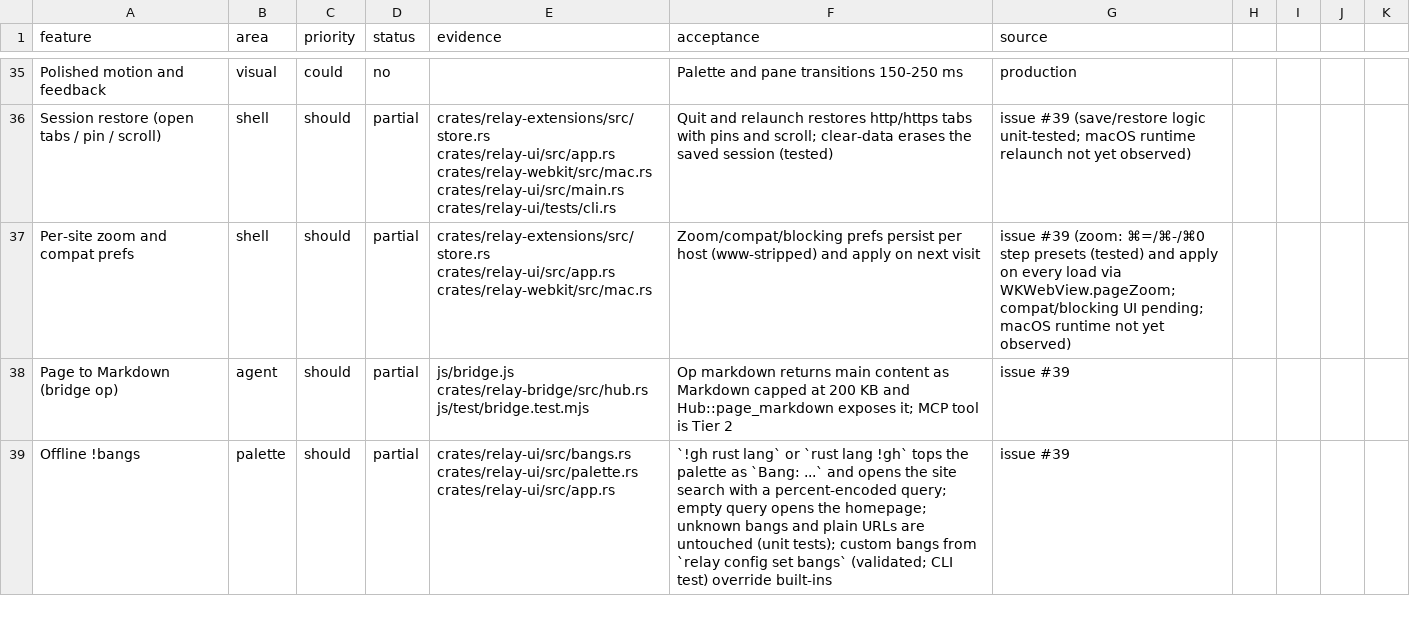
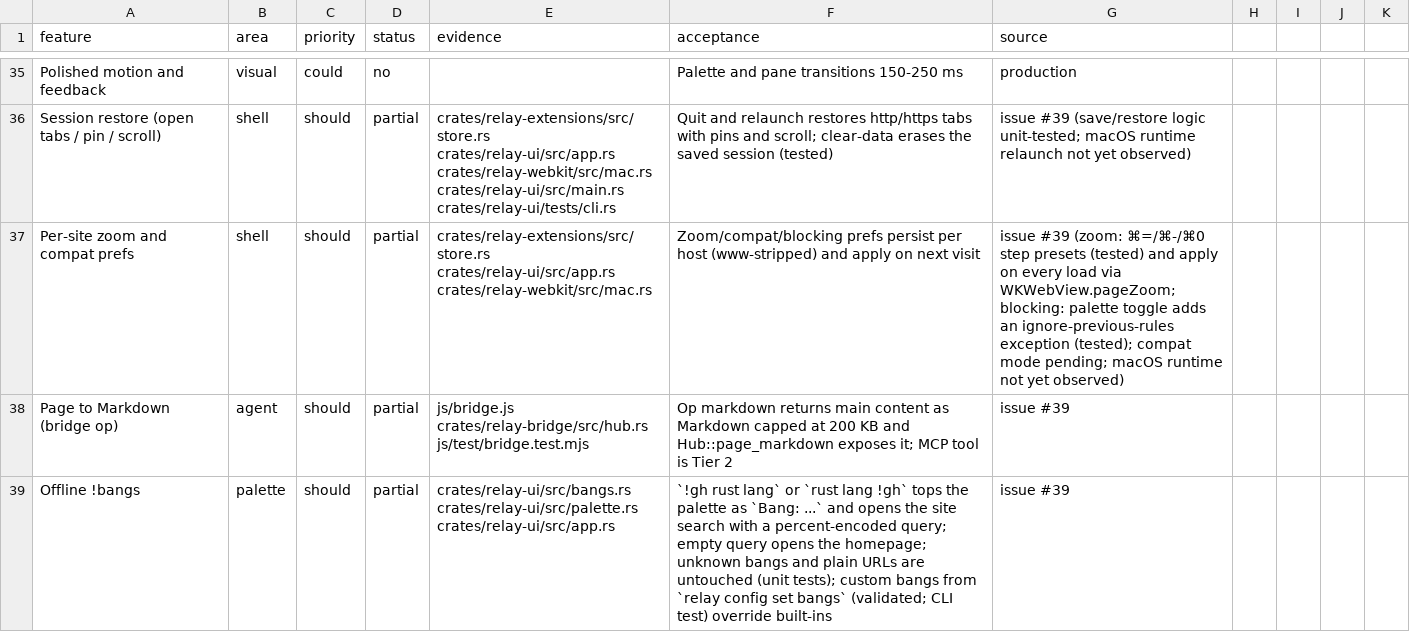
Before and after one commit to TomSzenessy/RelayBrowser, a CSV file: docs/product/features.csv, drawn as a sheet; only a part is shown, gaps mark what is left out.

```diff
--- a/docs/product/features.csv
+++ b/docs/product/features.csv
@@ -36,3 +36,3 @@ Polished motion and feedback,visual,could,no,,Palette and pane transitions 150-2
 Session restore (open tabs / pin / scroll),shell,should,partial,crates/relay-extensions/src/store.rs crates/relay-ui/src/app.rs crates/relay-webkit/src/mac.rs crates/relay-ui/src/main.rs crates/relay-ui/tests/cli.rs,Quit and relaunch restores http/https tabs with pins and scroll; clear-data erases the saved session (tested),issue #39 (save/restore logic unit-tested; macOS runtime relaunch not yet observed)
-Per-site zoom and compat prefs,shell,should,partial,crates/relay-extensions/src/store.rs crates/relay-ui/src/app.rs crates/relay-webkit/src/mac.rs,Zoom/compat/blocking prefs persist per host (www-stripped) and apply on next visit,issue #39 (zoom: ⌘=/⌘-/⌘0 step presets (tested) and apply on every load via WKWebView.pageZoom; compat/blocking UI pending; macOS runtime not yet observed)
+Per-site zoom and compat prefs,shell,should,partial,crates/relay-extensions/src/store.rs crates/relay-ui/src/app.rs crates/relay-webkit/src/mac.rs,Zoom/compat/blocking prefs persist per host (www-stripped) and apply on next visit,issue #39 (zoom: ⌘=/⌘-/⌘0 step presets (tested) and apply on every load via WKWebView.pageZoom; blocking: palette toggle adds an ignore-previous-rules exception (tested); compat mode pending; macOS runtime not yet observed)
 Page to Markdown (bridge op),agent,should,partial,js/bridge.js crates/relay-bridge/src/hub.rs js/test/bridge.test.mjs,Op markdown returns main content as Markdown capped at 200 KB and Hub::page_markdown exposes it; MCP tool is Tier 2,issue #39
```
Also changed, not shown: 5 other files.
